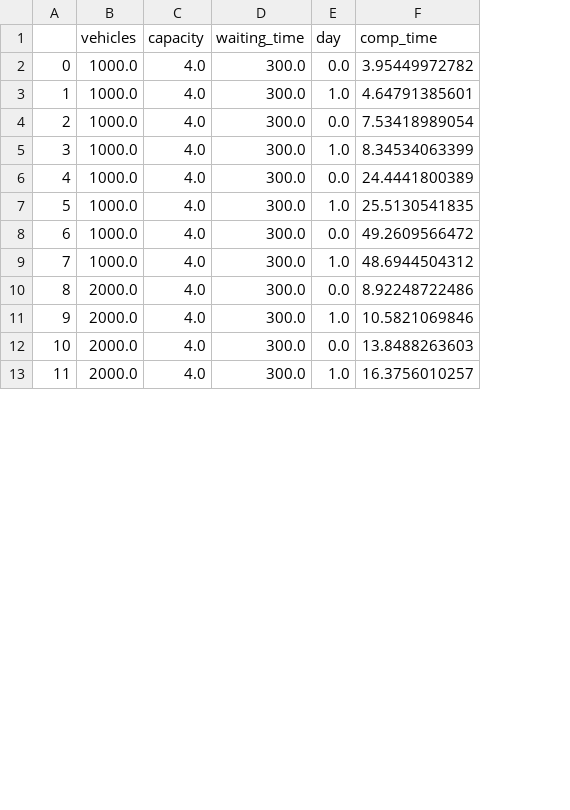
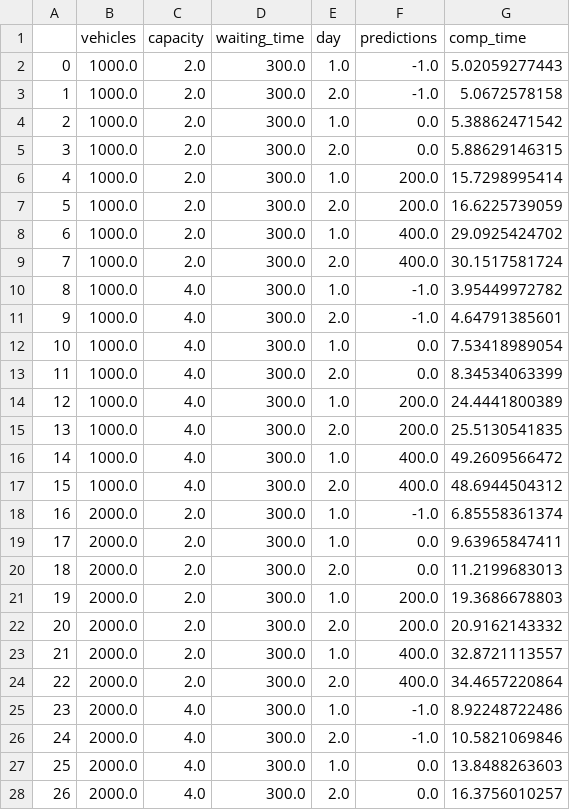
Before and after one commit to a20r/nyc-taxi-analysis, a CSV file: data/times.csv, drawn as a sheet; only a part is shown; addresses are those after the commit; the diff covers the shown part only; the diff names each change by its address in the sheet, - before the commit and + after, or states it on an @@ line.

```diff
--- a/data/times.csv
+++ b/data/times.csv
+column F (predictions), rows 10-17: -1.0 | -1.0 | 0.0 | 0.0 | 200.0 | 200.0 | 400.0 | 400.0; rows 25-28: -1.0 | -1.0 | 0.0 | 0.0
+row 2: 0 | 1000.0 | 2.0 | 300.0 | 1.0 | -1.0 | 5.02059277443
+row 3: 1 | 1000.0 | 2.0 | 300.0 | 2.0 | -1.0 | 5.0672578158
+row 4: 2 | 1000.0 | 2.0 | 300.0 | 1.0 | 0.0 | 5.38862471542
+row 5: 3 | 1000.0 | 2.0 | 300.0 | 2.0 | 0.0 | 5.88629146315
+row 6: 4 | 1000.0 | 2.0 | 300.0 | 1.0 | 200.0 | 15.7298995414
+row 7: 5 | 1000.0 | 2.0 | 300.0 | 2.0 | 200.0 | 16.6225739059
+row 8: 6 | 1000.0 | 2.0 | 300.0 | 1.0 | 400.0 | 29.0925424702
+row 9: 7 | 1000.0 | 2.0 | 300.0 | 2.0 | 400.0 | 30.1517581724
@@ column A renumbered from row 10 down @@
-E10 (day): 0.0
+E10 (day): 1.0
-E11 (day): 1.0
+E11 (day): 2.0
-E12 (day): 0.0
+E12 (day): 1.0
-E13 (day): 1.0
+E13 (day): 2.0
-E14 (day): 0.0
+E14 (day): 1.0
-E15 (day): 1.0
+E15 (day): 2.0
-E16 (day): 0.0
+E16 (day): 1.0
-E17 (day): 1.0
+E17 (day): 2.0
+row 18: 16 | 2000.0 | 2.0 | 300.0 | 1.0 | -1.0 | 6.85558361374
+row 19: 17 | 2000.0 | 2.0 | 300.0 | 1.0 | 0.0 | 9.63965847411
+row 20: 18 | 2000.0 | 2.0 | 300.0 | 2.0 | 0.0 | 11.2199683013
+row 21: 19 | 2000.0 | 2.0 | 300.0 | 1.0 | 200.0 | 19.3686678803
+row 22: 20 | 2000.0 | 2.0 | 300.0 | 2.0 | 200.0 | 20.9162143332
+row 23: 21 | 2000.0 | 2.0 | 300.0 | 1.0 | 400.0 | 32.8721113557
+row 24: 22 | 2000.0 | 2.0 | 300.0 | 2.0 | 400.0 | 34.4657220864
-E25 (day): 0.0
+E25 (day): 1.0
-E26 (day): 1.0
+E26 (day): 2.0
-E27 (day): 0.0
+E27 (day): 1.0
-E28 (day): 1.0
+E28 (day): 2.0
```
Also changed, not shown: 7 added rows and 12 edited cells elsewhere in this file, 7 other files.
